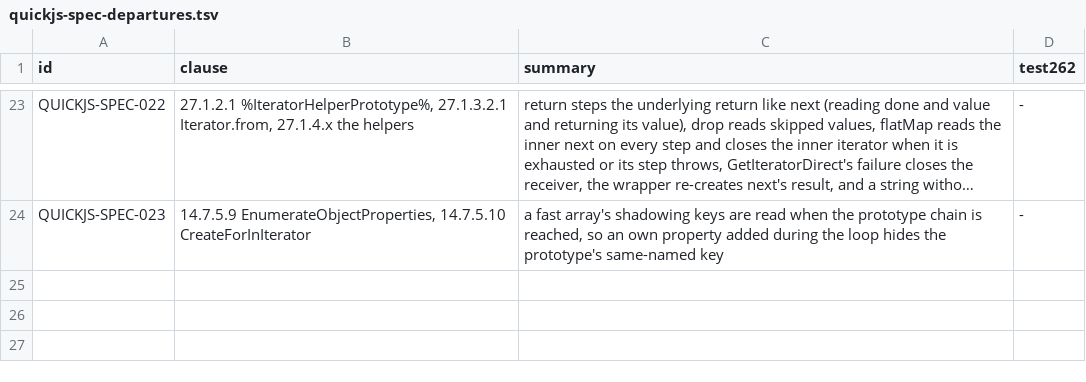
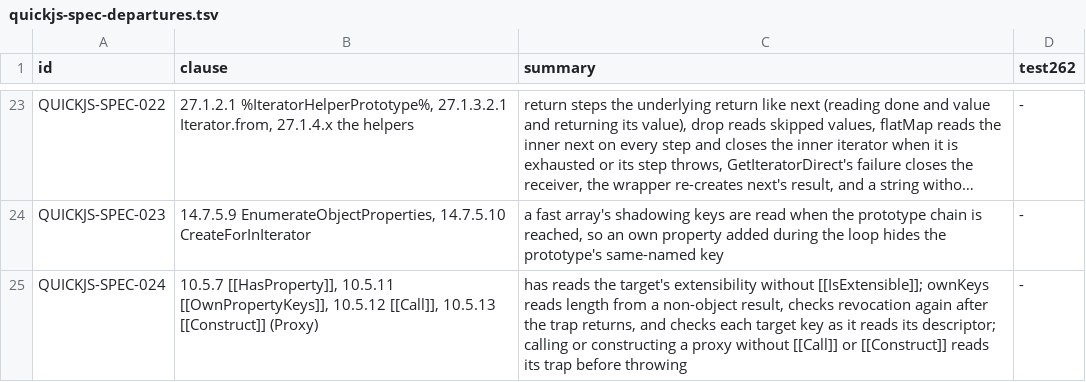
Before and after one commit to pocket-nexus/quickjs-oxide, a TSV file: dev-support/quickjs-spec-departures.tsv, drawn as a sheet; only a part is shown, gaps mark what is left out; long unchanged cells end in …; the diff names each change by its address in the sheet, - before the commit and + after, or states it on an @@ line.

```diff
--- a/dev-support/quickjs-spec-departures.tsv
+++ b/dev-support/quickjs-spec-departures.tsv
+row 25: QUICKJS-SPEC-024 | 10.5.7 [[HasProperty]], 10.5.11 [[OwnPropertyKeys]], 10.5.12 [[Call]], 10.5.13 [[Construct]] (Proxy) | has reads the target's extensibility without [[IsExtensible]]; ownKeys reads length from a non-object result, checks revocation again after the trap returns, and checks each target key as it reads its descriptor; calling or constructing a proxy without [[Call]] or [[Construct]] reads its trap before throwing | -
```
Also changed, not shown: dev-support/oracle-attributions.tsv, 1 other file.
